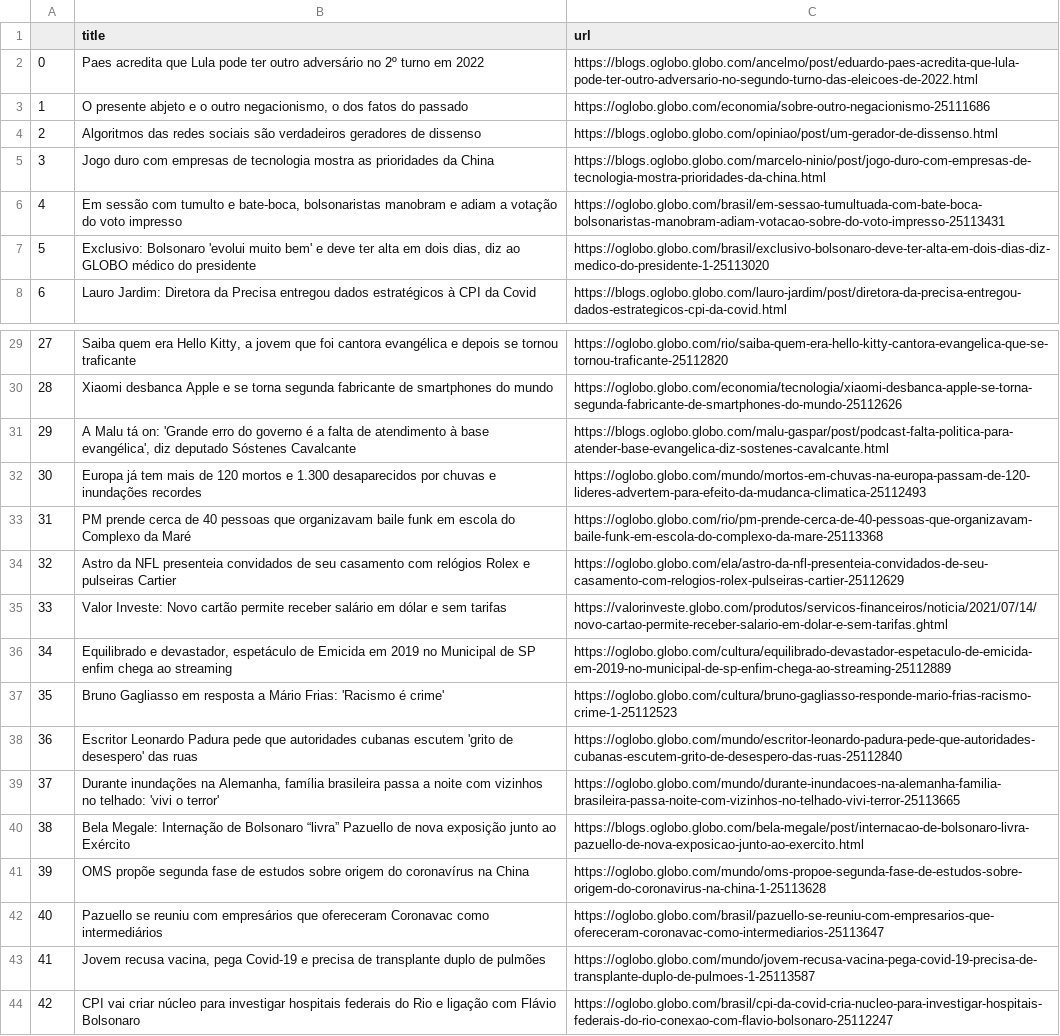
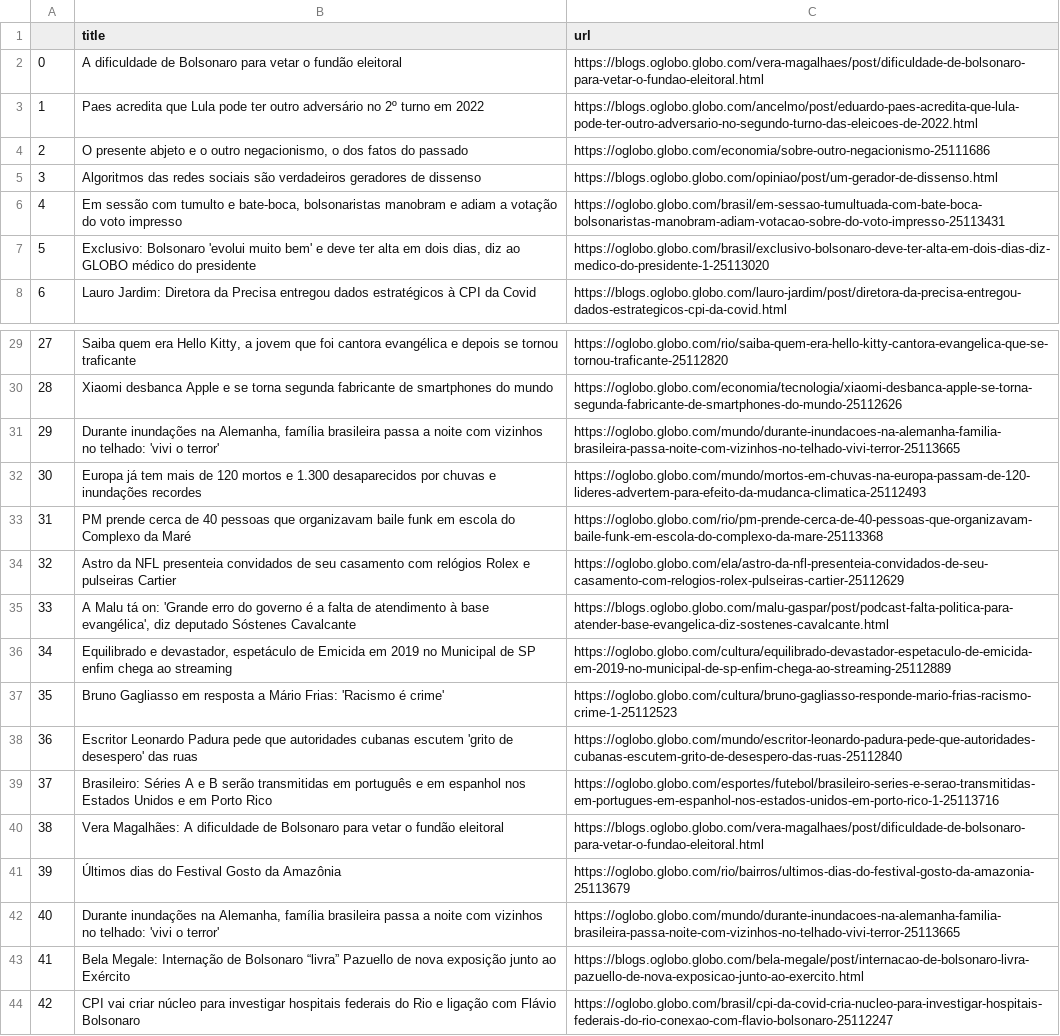
Before and after one commit to belisards/oglobo_headlines, a CSV file: oglobo-headlines.csv, drawn as a sheet; only a part is shown, gaps mark what is left out; the diff names each change by its address in the sheet, - before the commit and + after, or states it on an @@ line.

```diff
--- a/oglobo-headlines.csv
+++ b/oglobo-headlines.csv
-B2 (title): Paes acredita que Lula pode ter outro adversário no 2º turno em 2022
+B2 (title): A dificuldade de Bolsonaro para vetar o fundão eleitoral
-C2 (url): https://blogs.oglobo.globo.com/ancelmo/post/eduardo-paes-acredita-que-lula-pode-ter-outro-adversario-no-segundo-turno-das-eleicoes-de-2022.html
+C2 (url): https://blogs.oglobo.globo.com/vera-magalhaes/post/dificuldade-de-bolsonaro-para-vetar-o-fundao-eleitoral.html
-B3 (title): O presente abjeto e o outro negacionismo, o dos fatos do passado
+B3 (title): Paes acredita que Lula pode ter outro adversário no 2º turno em 2022
-C3 (url): https://oglobo.globo.com/economia/sobre-outro-negacionismo-25111686
+C3 (url): https://blogs.oglobo.globo.com/ancelmo/post/eduardo-paes-acredita-que-lula-pode-ter-outro-adversario-no-segundo-turno-das-eleicoes-de-2022.html
-B4 (title): Algoritmos das redes sociais são verdadeiros geradores de dissenso
+B4 (title): O presente abjeto e o outro negacionismo, o dos fatos do passado
-C4 (url): https://blogs.oglobo.globo.com/opiniao/post/um-gerador-de-dissenso.html
+C4 (url): https://oglobo.globo.com/economia/sobre-outro-negacionismo-25111686
-B5 (title): Jogo duro com empresas de tecnologia mostra as prioridades da China
+B5 (title): Algoritmos das redes sociais são verdadeiros geradores de dissenso
-C5 (url): https://blogs.oglobo.globo.com/marcelo-ninio/post/jogo-duro-com-empresas-de-tecnologia-mostra-prioridades-da-china.html
+C5 (url): https://blogs.oglobo.globo.com/opiniao/post/um-gerador-de-dissenso.html
-B31 (title): A Malu tá on: 'Grande erro do governo é a falta de atendimento à base evangélica', diz deputado Sóstenes Cavalcante
+B31 (title): Durante inundações na Alemanha, família brasileira passa a noite com vizinhos no telhado: 'vivi o terror'
-C31 (url): https://blogs.oglobo.globo.com/malu-gaspar/post/podcast-falta-politica-para-atender-base-evangelica-diz-sostenes-cavalcante.html
+C31 (url): https://oglobo.globo.com/mundo/durante-inundacoes-na-alemanha-familia-brasileira-passa-noite-com-vizinhos-no-telhado-vivi-terror-25113665
-B35 (title): Valor Investe: Novo cartão permite receber salário em dólar e sem tarifas
+B35 (title): A Malu tá on: 'Grande erro do governo é a falta de atendimento à base evangélica', diz deputado Sóstenes Cavalcante
-C35 (url): https://valorinveste.globo.com/produtos/servicos-financeiros/noticia/2021/07/14/novo-cartao-permite-receber-salario-em-dolar-e-sem-tarifas.ghtml
+C35 (url): https://blogs.oglobo.globo.com/malu-gaspar/post/podcast-falta-politica-para-atender-base-evangelica-diz-sostenes-cavalcante.html
-B39 (title): Durante inundações na Alemanha, família brasileira passa a noite com vizinhos no telhado: 'vivi o terror'
+B39 (title): Brasileiro: Séries A e B serão transmitidas em português e em espanhol nos Estados Unidos e em Porto Rico
-C39 (url): https://oglobo.globo.com/mundo/durante-inundacoes-na-alemanha-familia-brasileira-passa-noite-com-vizinhos-no-telhado-vivi-terror-25113665
+C39 (url): https://oglobo.globo.com/esportes/futebol/brasileiro-series-e-serao-transmitidas-em-portugues-em-espanhol-nos-estados-unidos-em-porto-rico-1-25113716
-B40 (title): Bela Megale: Internação de Bolsonaro “livra” Pazuello de nova exposição junto ao Exército
+B40 (title): Vera Magalhães: A dificuldade de Bolsonaro para vetar o fundão eleitoral
-C40 (url): https://blogs.oglobo.globo.com/bela-megale/post/internacao-de-bolsonaro-livra-pazuello-de-nova-exposicao-junto-ao-exercito.html
+C40 (url): https://blogs.oglobo.globo.com/vera-magalhaes/post/dificuldade-de-bolsonaro-para-vetar-o-fundao-eleitoral.html
-B41 (title): OMS propõe segunda fase de estudos sobre origem do coronavírus na China
+B41 (title): Últimos dias do Festival Gosto da Amazônia
-C41 (url): https://oglobo.globo.com/mundo/oms-propoe-segunda-fase-de-estudos-sobre-origem-do-coronavirus-na-china-1-25113628
+C41 (url): https://oglobo.globo.com/rio/bairros/ultimos-dias-do-festival-gosto-da-amazonia-25113679
-B42 (title): Pazuello se reuniu com empresários que ofereceram Coronavac como intermediários
+B42 (title): Durante inundações na Alemanha, família brasileira passa a noite com vizinhos no telhado: 'vivi o terror'
-C42 (url): https://oglobo.globo.com/brasil/pazuello-se-reuniu-com-empresarios-que-ofereceram-coronavac-como-intermediarios-25113647
+C42 (url): https://oglobo.globo.com/mundo/durante-inundacoes-na-alemanha-familia-brasileira-passa-noite-com-vizinhos-no-telhado-vivi-terror-25113665
-B43 (title): Jovem recusa vacina, pega Covid-19 e precisa de transplante duplo de pulmões
+B43 (title): Bela Megale: Internação de Bolsonaro “livra” Pazuello de nova exposição junto ao Exército
-C43 (url): https://oglobo.globo.com/mundo/jovem-recusa-vacina-pega-covid-19-precisa-de-transplante-duplo-de-pulmoes-1-25113587
+C43 (url): https://blogs.oglobo.globo.com/bela-megale/post/internacao-de-bolsonaro-livra-pazuello-de-nova-exposicao-junto-ao-exercito.html
```
